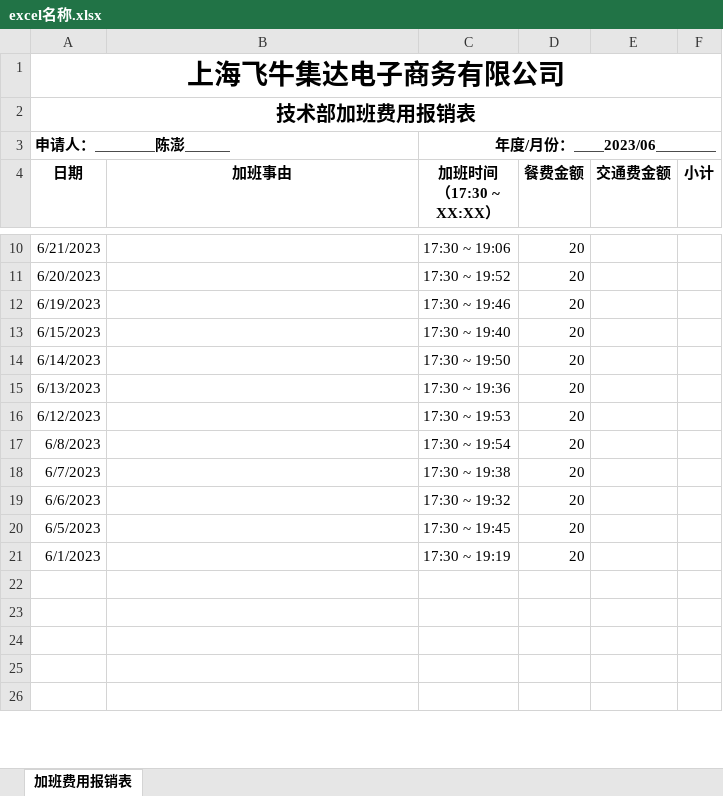
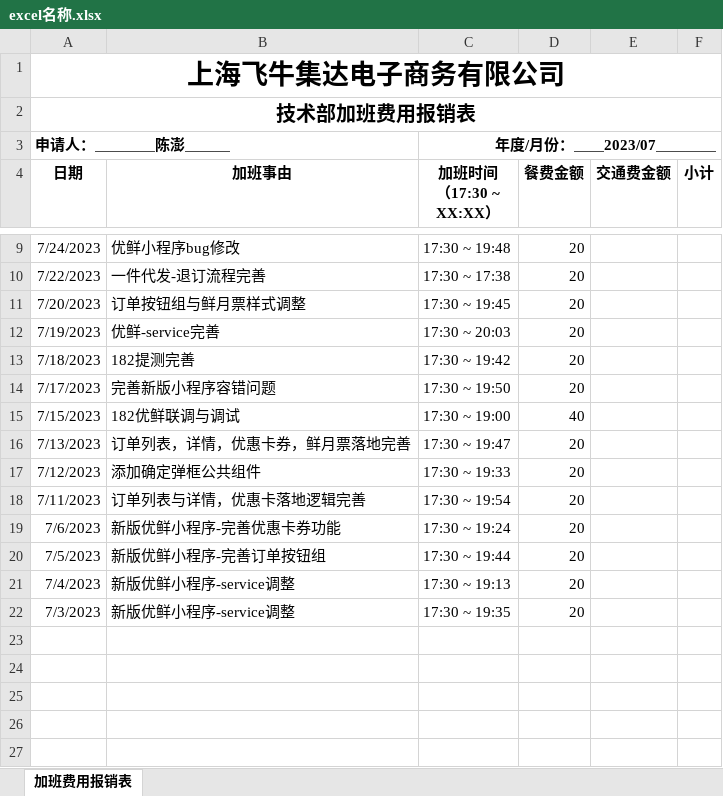
Before and after one commit to chenchenpp/next-admin, an Excel workbook: public/static/excel名称.xlsx, sheet 加班费用报销表, drawn as a sheet; only a part is shown, gaps mark what is left out; values as stored, in another font and other column widths than the file's, no borders; removed rows and columns are numbered as before the commit, all else as after; the diff covers the shown part only; the diff names each change by its address in the sheet, - before the commit and + after, or states it on an @@ line.

```diff
--- a/public/static/excel名称.xlsx (sheet 加班费用报销表)
+++ b/public/static/excel名称.xlsx (sheet 加班费用报销表)
-C3 (加班时间 （17:30 ~ XX:XX）): 年度/月份：＿＿2023/06＿＿＿＿
+C3 (加班时间 （17:30 ~ XX:XX）): 年度/月份：＿＿2023/07＿＿＿＿
-row 10: 6/21/2023 |  | 17:30 ~ 19:06 | 20
+row 9: 7/24/2023 | 优鲜小程序bug修改 | 17:30 ~ 19:48 | 20
+row 10: 7/22/2023 | 一件代发-退订流程完善 | 17:30 ~ 17:38 | 20
-A11 (日期): 6/20/2023
+A11 (日期): 7/20/2023
-B11 (加班事由): (empty)
+B11 (加班事由): 订单按钮组与鲜月票样式调整
-C11 (加班时间 （17:30 ~ XX:XX）): 17:30 ~ 19:52
+C11 (加班时间 （17:30 ~ XX:XX）): 17:30 ~ 19:45
-row 12: 6/19/2023 |  | 17:30 ~ 19:46 | 20
+row 12: 7/19/2023 | 优鲜-service完善 | 17:30 ~ 20:03 | 20
-A13 (日期): 6/15/2023
+A13 (日期): 7/18/2023
-B13 (加班事由): (empty)
+B13 (加班事由): 182提测完善
-C13 (加班时间 （17:30 ~ XX:XX）): 17:30 ~ 19:40
+C13 (加班时间 （17:30 ~ XX:XX）): 17:30 ~ 19:42
-A14 (日期): 6/14/2023
+A14 (日期): 7/17/2023
-B14 (加班事由): (empty)
+B14 (加班事由): 完善新版小程序容错问题
+row 15: 7/15/2023 | 182优鲜联调与调试 | 17:30 ~ 19:00 | 40
-A16 (日期): 6/13/2023
+A16 (日期): 7/13/2023
-B16 (加班事由): (empty)
+B16 (加班事由): 订单列表，详情，优惠卡券，鲜月票落地完善
-C16 (加班时间 （17:30 ~ XX:XX）): 17:30 ~ 19:36
+C16 (加班时间 （17:30 ~ XX:XX）): 17:30 ~ 19:47
-A17 (日期): 6/12/2023
+A17 (日期): 7/12/2023
-B17 (加班事由): (empty)
+B17 (加班事由): 添加确定弹框公共组件
-C17 (加班时间 （17:30 ~ XX:XX）): 17:30 ~ 19:53
+C17 (加班时间 （17:30 ~ XX:XX）): 17:30 ~ 19:33
-A18 (日期): 6/8/2023
+A18 (日期): 7/11/2023
-B18 (加班事由): (empty)
+B18 (加班事由): 订单列表与详情，优惠卡落地逻辑完善
-A19 (日期): 6/7/2023
+A19 (日期): 7/6/2023
-B19 (加班事由): (empty)
+B19 (加班事由): 新版优鲜小程序-完善优惠卡券功能
-C19 (加班时间 （17:30 ~ XX:XX）): 17:30 ~ 19:38
+C19 (加班时间 （17:30 ~ XX:XX）): 17:30 ~ 19:24
-row 19: 6/6/2023 |  | 17:30 ~ 19:32 | 20
-A20 (日期): 6/5/2023
+A20 (日期): 7/5/2023
-B20 (加班事由): (empty)
+B20 (加班事由): 新版优鲜小程序-完善订单按钮组
-C20 (加班时间 （17:30 ~ XX:XX）): 17:30 ~ 19:45
+C20 (加班时间 （17:30 ~ XX:XX）): 17:30 ~ 19:44
-row 21: 6/1/2023 |  | 17:30 ~ 19:19 | 20
+row 21: 7/4/2023 | 新版优鲜小程序-service调整 | 17:30 ~ 19:13 | 20
+row 22: 7/3/2023 | 新版优鲜小程序-service调整 | 17:30 ~ 19:35 | 20
```
Also changed, not shown: 1 added row, 3 removed rows and 13 edited cells elsewhere in this sheet, 7 other files.
